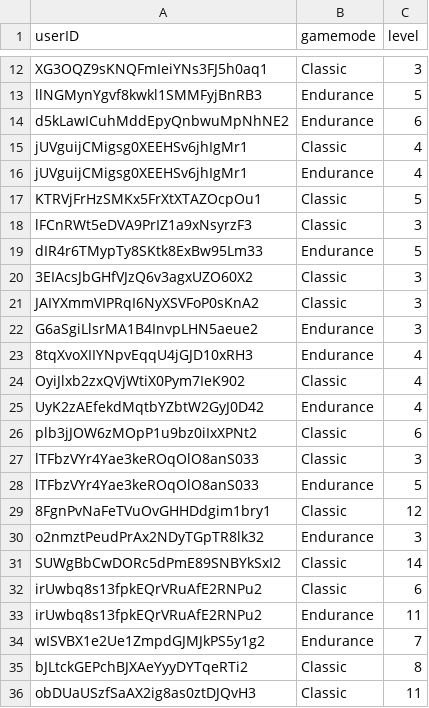
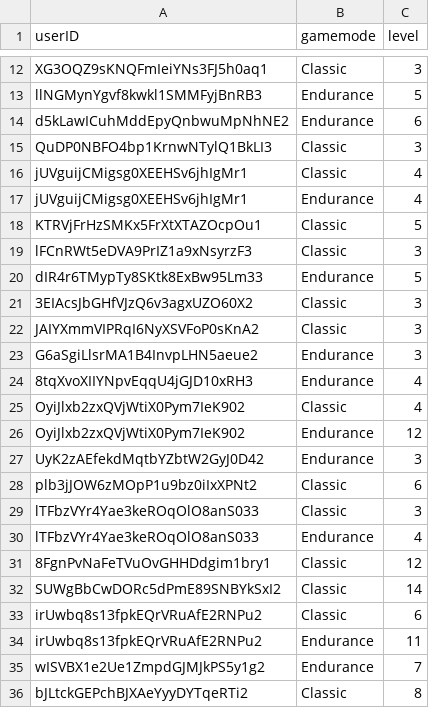
Before and after one commit to haveneersrobin/quickmaths, a CSV file: parser/highestLevels.csv, drawn as a sheet; only a part is shown, gaps mark what is left out; the shorter side is filled out with more unchanged rows.

```diff
--- a/parser/highestLevels.csv
+++ b/parser/highestLevels.csv
@@ -14,2 +14,3 @@ llNGMynYgvf8kwkl1SMMFyjBnRB3,Endurance,5
 d5kLawICuhMddEpyQnbwuMpNhNE2,Endurance,6
+QuDP0NBFO4bp1KrnwNTylQ1BkLI3,Classic,3
 jUVguijCMigsg0XEEHSv6jhIgMr1,Classic,4
@@ -24,8 +25,8 @@ G6aSgiLlsrMA1B4InvpLHN5aeue2,Endurance,3
 OyiJlxb2zxQVjWtiX0Pym7IeK902,Classic,4
-UyK2zAEfekdMqtbYZbtW2GyJ0D42,Endurance,4
+OyiJlxb2zxQVjWtiX0Pym7IeK902,Endurance,12
+UyK2zAEfekdMqtbYZbtW2GyJ0D42,Endurance,3
 plb3jJOW6zMOpP1u9bz0iIxXPNt2,Classic,6
 lTFbzVYr4Yae3keROqOlO8anS033,Classic,3
-lTFbzVYr4Yae3keROqOlO8anS033,Endurance,5
+lTFbzVYr4Yae3keROqOlO8anS033,Endurance,4
 8FgnPvNaFeTVuOvGHHDdgim1bry1,Classic,12
-o2nmztPeudPrAx2NDyTGpTR8lk32,Endurance,3
 SUWgBbCwDORc5dPmE89SNBYkSxI2,Classic,14
```
Also changed, not shown: parser/failRate.csv, parser/totalTime.csv, 2 other files.
